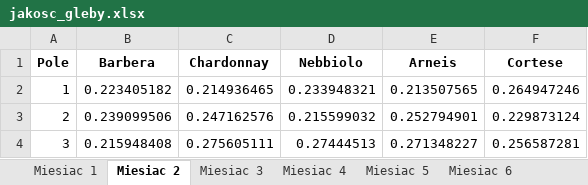
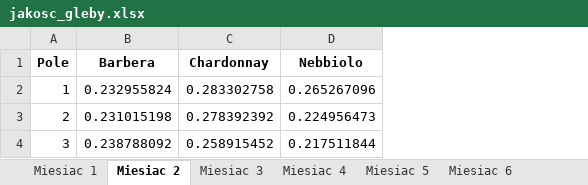
Before and after one commit to Julnowak/Vineyard-Model, an Excel workbook: Wyniki/Tabele/jakosc_gleby.xlsx, sheet Miesiac 2, drawn as a sheet; values as stored, in another font and other column widths than the file's, no borders; the diff names each change by its address in the sheet, - before the commit and + after, or states it on an @@ line.

```diff
--- a/Wyniki/Tabele/jakosc_gleby.xlsx (sheet Miesiac 2)
+++ b/Wyniki/Tabele/jakosc_gleby.xlsx (sheet Miesiac 2)
-column E (Arneis), rows 2-4: 0.213507565 | 0.252794901 | 0.271348227
-column F (Cortese), rows 2-4: 0.264947246 | 0.229873124 | 0.256587281
-B2 (Barbera): 0.223405182
+B2 (Barbera): 0.232955824
-C2 (Chardonnay): 0.214936465
+C2 (Chardonnay): 0.283302758
-D2 (Nebbiolo): 0.233948321
+D2 (Nebbiolo): 0.265267096
-B3 (Barbera): 0.239099506
+B3 (Barbera): 0.231015198
-C3 (Chardonnay): 0.247162576
+C3 (Chardonnay): 0.278392392
-D3 (Nebbiolo): 0.215599032
+D3 (Nebbiolo): 0.224956473
-B4 (Barbera): 0.215948408
+B4 (Barbera): 0.238788092
-C4 (Chardonnay): 0.275605111
+C4 (Chardonnay): 0.258915452
-D4 (Nebbiolo): 0.27444513
+D4 (Nebbiolo): 0.217511844
```
Also changed, not shown: sheet Miesiac 12, sheet Miesiac 4, sheet Miesiac 5, sheet Miesiac 6, sheet Miesiac 8, sheet Miesiac 9, 5 more sheets, Wyniki/Tabele/rozwiazanie_pocz.xlsx, 16 other files.
